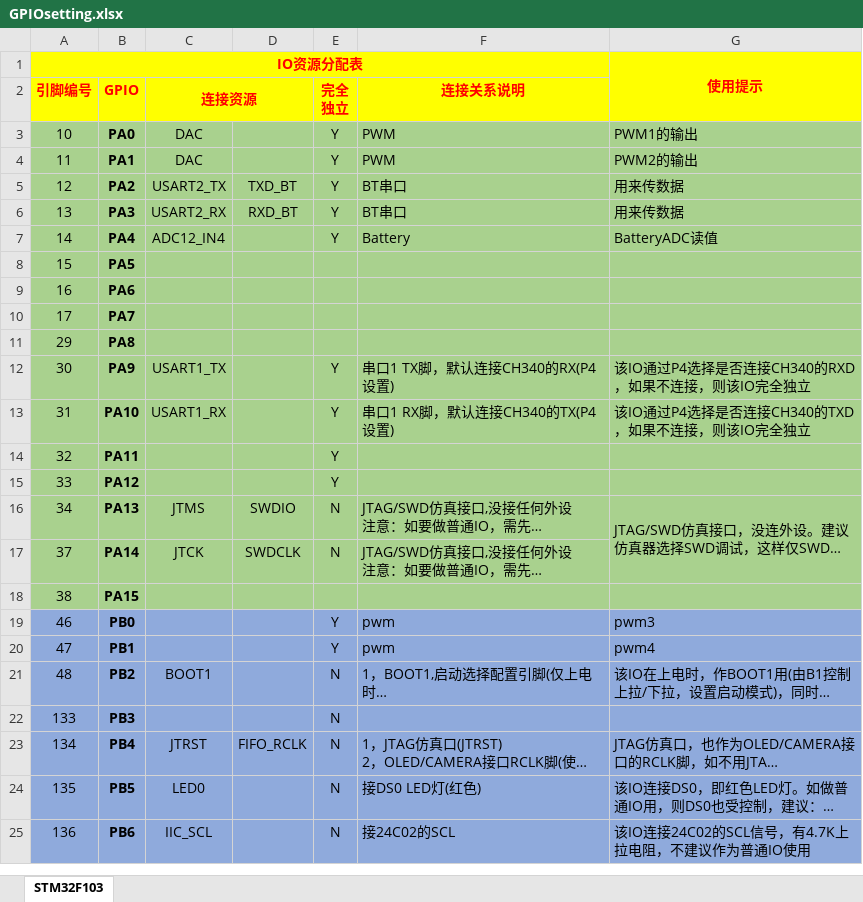
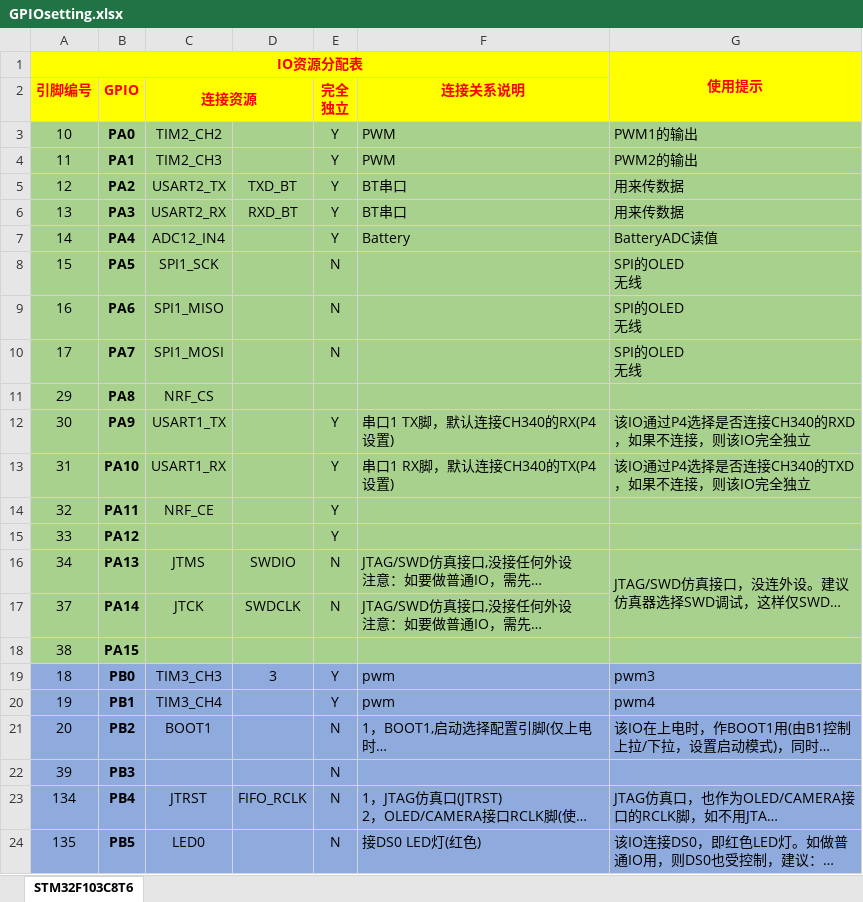
Before and after one commit to yellow-spa/stm32developer, an Excel workbook: GPIOsetting.xlsx, sheet STM32F103C8T6, drawn as a sheet; only a part is shown; the shorter side is filled out with more unchanged rows; long unchanged cells end in …; values as stored, in another font and other column widths than the file's, no borders; ↵ is a line break in a cell; the diff names each change by its address in the sheet, - before the commit and + after, or states it on an @@ line.

```diff
--- a/GPIOsetting.xlsx (sheet STM32F103C8T6)
+++ b/GPIOsetting.xlsx (sheet STM32F103C8T6)
-sheet tab: STM32F103
+sheet tab: STM32F103C8T6
-C3 (连接资源): DAC
+C3 (连接资源): TIM2_CH2
-C4 (连接资源): DAC
+C4 (连接资源): TIM2_CH3
-C8 (连接资源): (empty)
+C8 (连接资源): SPI1_SCK
-E8:E10 (完全 独立): (empty)
+E8:E10 (完全 独立): N
-G8:G10: (empty)
+G8:G10: SPI的OLED ↵ 无线
-C9 (连接资源): (empty)
+C9 (连接资源): SPI1_MISO
-C10 (连接资源): (empty)
+C10 (连接资源): SPI1_MOSI
-C11 (连接资源): (empty)
+C11 (连接资源): NRF_CS
-C14 (连接资源): (empty)
+C14 (连接资源): NRF_CE
-A19 (引脚编号): 46
+A19 (引脚编号): 18
-C19 (连接资源): (empty)
+C19 (连接资源): TIM3_CH3
-D19: (empty)
+D19: 3
-A20 (引脚编号): 47
+A20 (引脚编号): 19
-C20 (连接资源): (empty)
+C20 (连接资源): TIM3_CH4
-A21 (引脚编号): 48
+A21 (引脚编号): 20
-A22 (引脚编号): 133
+A22 (引脚编号): 39
```
Also changed, not shown: 11 other files.
